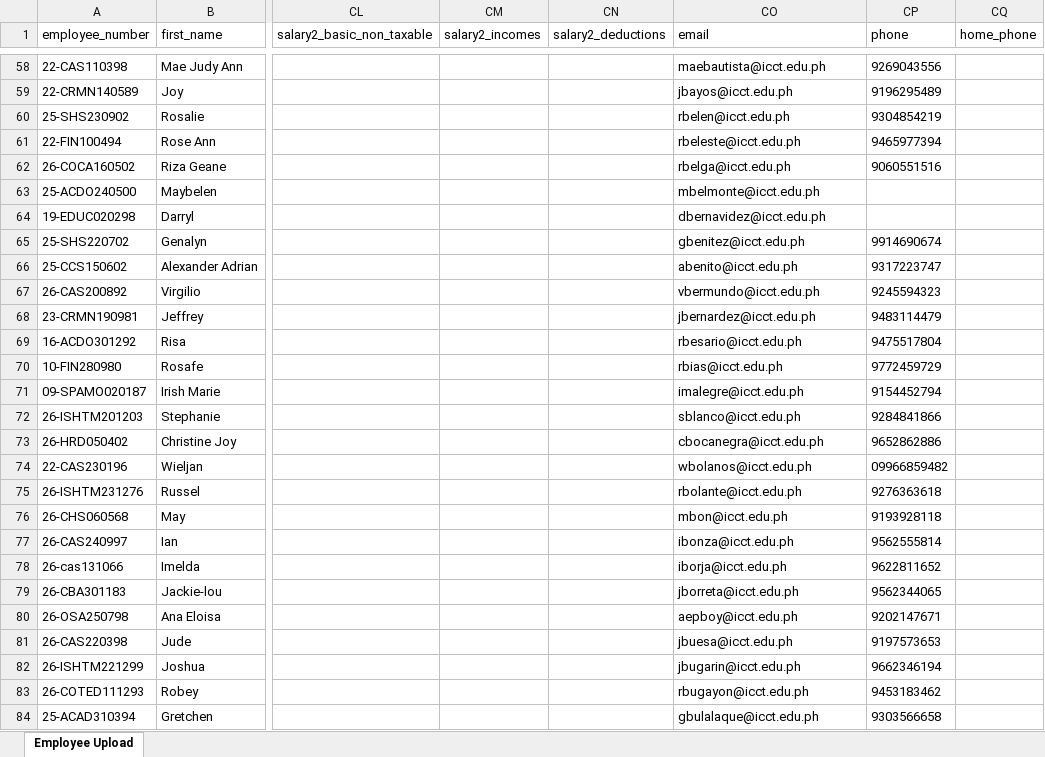
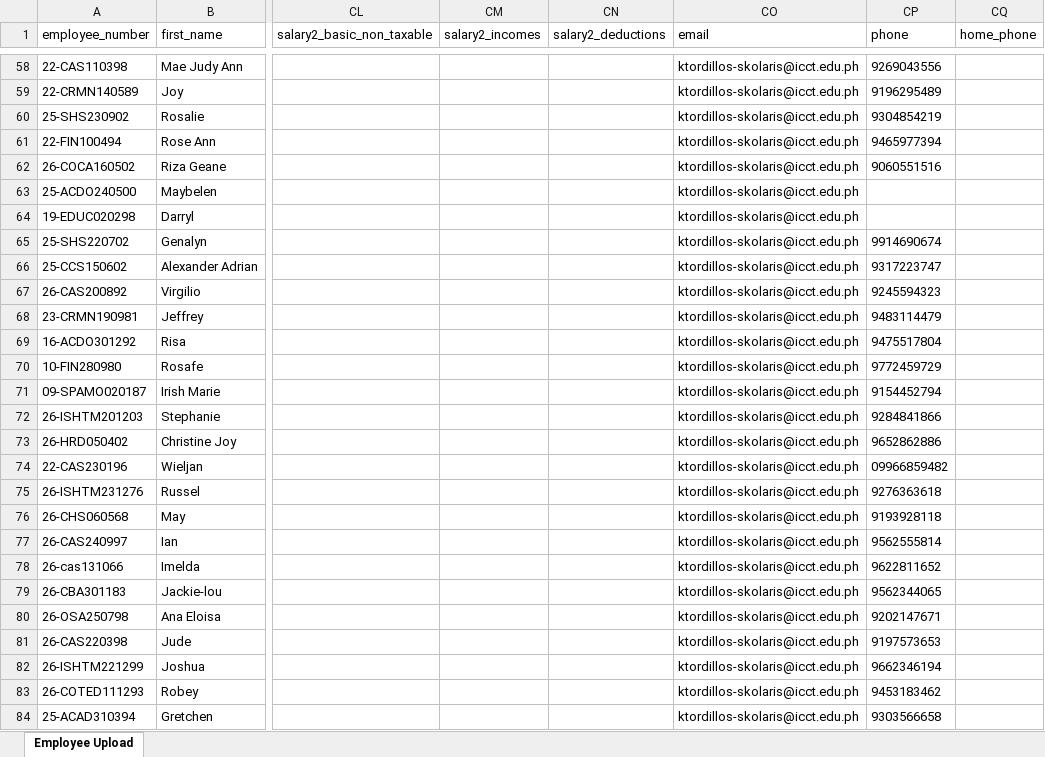
Before and after one commit to kenjiex01/pulse, an Excel workbook: resources/templates/employee_upload_template.xlsx, sheet Employee Upload, drawn as a sheet; only a part is shown, gaps mark what is left out; values as stored, in another font and other column widths than the file's, no borders; the diff covers the shown part only; the diff names each change by its address in the sheet, - before the commit and + after, or states it on an @@ line.

```diff
--- a/resources/templates/employee_upload_template.xlsx (sheet Employee Upload)
+++ b/resources/templates/employee_upload_template.xlsx (sheet Employee Upload)
-CO58 (email): maebautista@icct.edu.ph
+CO58 (email): ktordillos-skolaris@icct.edu.ph
-CO59 (email): jbayos@icct.edu.ph
+CO59 (email): ktordillos-skolaris@icct.edu.ph
-CO60 (email): rbelen@icct.edu.ph
+CO60 (email): ktordillos-skolaris@icct.edu.ph
-CO61 (email): rbeleste@icct.edu.ph
+CO61 (email): ktordillos-skolaris@icct.edu.ph
-CO62 (email): rbelga@icct.edu.ph
+CO62 (email): ktordillos-skolaris@icct.edu.ph
-CO63 (email): mbelmonte@icct.edu.ph
+CO63 (email): ktordillos-skolaris@icct.edu.ph
-CO64 (email): dbernavidez@icct.edu.ph
+CO64 (email): ktordillos-skolaris@icct.edu.ph
-CO65 (email): gbenitez@icct.edu.ph
+CO65 (email): ktordillos-skolaris@icct.edu.ph
-CO66 (email): abenito@icct.edu.ph
+CO66 (email): ktordillos-skolaris@icct.edu.ph
-CO67 (email): vbermundo@icct.edu.ph
+CO67 (email): ktordillos-skolaris@icct.edu.ph
-CO68 (email): jbernardez@icct.edu.ph
+CO68 (email): ktordillos-skolaris@icct.edu.ph
-CO69 (email): rbesario@icct.edu.ph
+CO69 (email): ktordillos-skolaris@icct.edu.ph
-CO70 (email): rbias@icct.edu.ph
+CO70 (email): ktordillos-skolaris@icct.edu.ph
-CO71 (email): imalegre@icct.edu.ph
+CO71 (email): ktordillos-skolaris@icct.edu.ph
-CO72 (email): sblanco@icct.edu.ph
+CO72 (email): ktordillos-skolaris@icct.edu.ph
-CO73 (email): cbocanegra@icct.edu.ph
+CO73 (email): ktordillos-skolaris@icct.edu.ph
-CO74 (email): wbolanos@icct.edu.ph
+CO74 (email): ktordillos-skolaris@icct.edu.ph
-CO75 (email): rbolante@icct.edu.ph
+CO75 (email): ktordillos-skolaris@icct.edu.ph
-CO76 (email): mbon@icct.edu.ph
+CO76 (email): ktordillos-skolaris@icct.edu.ph
-CO77 (email): ibonza@icct.edu.ph
+CO77 (email): ktordillos-skolaris@icct.edu.ph
-CO78 (email): iborja@icct.edu.ph
+CO78 (email): ktordillos-skolaris@icct.edu.ph
-CO79 (email): jborreta@icct.edu.ph
+CO79 (email): ktordillos-skolaris@icct.edu.ph
-CO80 (email): aepboy@icct.edu.ph
+CO80 (email): ktordillos-skolaris@icct.edu.ph
-CO81 (email): jbuesa@icct.edu.ph
+CO81 (email): ktordillos-skolaris@icct.edu.ph
-CO82 (email): jbugarin@icct.edu.ph
+CO82 (email): ktordillos-skolaris@icct.edu.ph
-CO83 (email): rbugayon@icct.edu.ph
+CO83 (email): ktordillos-skolaris@icct.edu.ph
-CO84 (email): gbulalaque@icct.edu.ph
+CO84 (email): ktordillos-skolaris@icct.edu.ph
```
Also changed, not shown: 458 edited cells elsewhere in this sheet, resources/templates/employee_salary_upload_template.xlsx, 1 other file.
